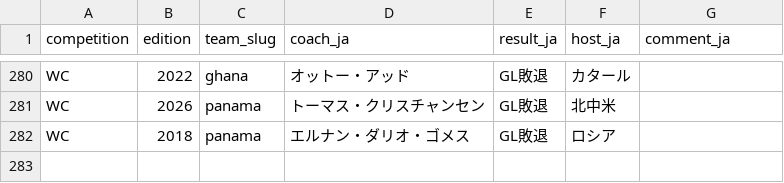
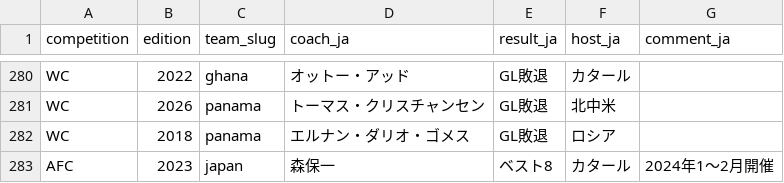
Before and after one commit to football-archive/start, a CSV file: src/data/nt_tournament_meta.csv, drawn as a sheet; only a part is shown, gaps mark what is left out.

```diff
--- a/src/data/nt_tournament_meta.csv
+++ b/src/data/nt_tournament_meta.csv
@@ -282 +282,2 @@ WC,2026,panama,トーマス・クリスチャンセン,GL敗退,北中米,
 WC,2018,panama,エルナン・ダリオ・ゴメス,GL敗退,ロシア,
+AFC,2023,japan,森保一,ベスト8,カタール,2024年1～2月開催
```
Also changed, not shown: src/data/competition_awards.csv, src/data/name_map.csv, 21 other files.
